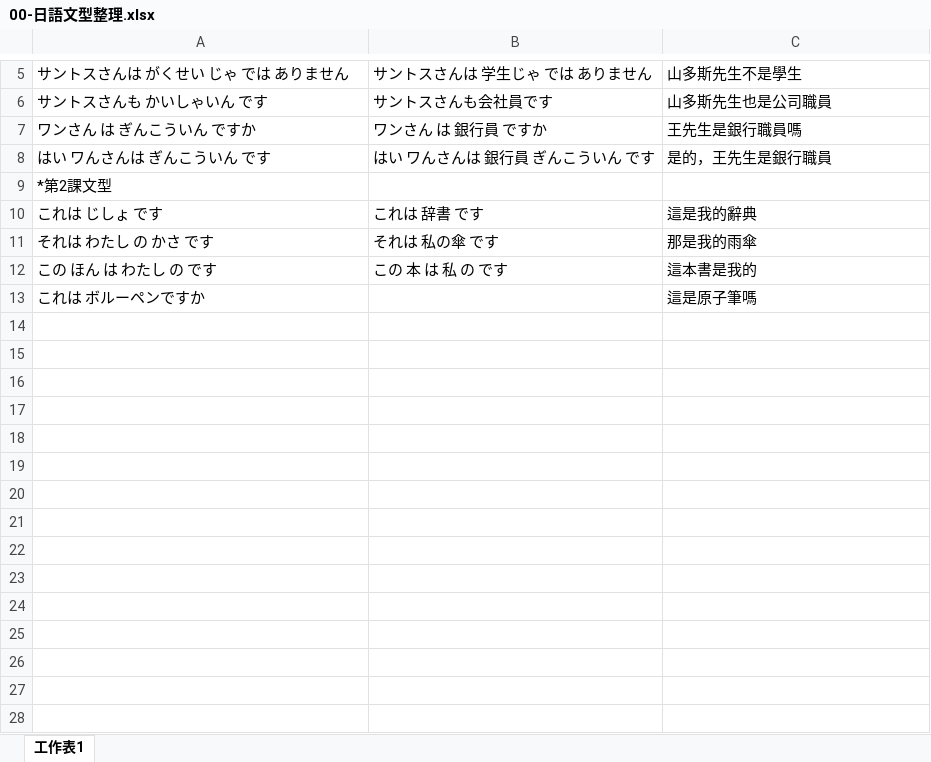
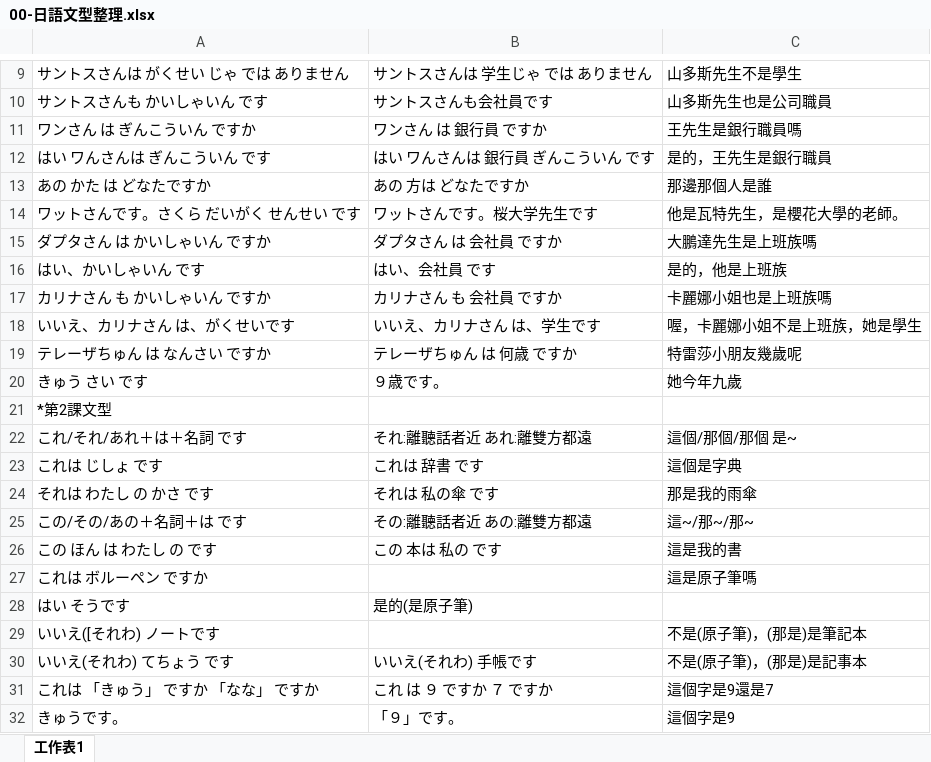
Before and after one commit to exp2718x/kana-trainer, an Excel workbook: 00-日語文型整理.xlsx, sheet 工作表1, drawn as a sheet; only a part is shown, gaps mark what is left out; values as stored, in another font and other column widths than the file's, no borders; addresses are those after the commit; the diff covers the shown part only; the diff names each change by its address in the sheet, - before the commit and + after, or states it on an @@ line.

Commit message:
Add files via upload

```diff
--- a/00-日語文型整理.xlsx (sheet 工作表1)
+++ b/00-日語文型整理.xlsx (sheet 工作表1)
+row 13: あの かた は どなたですか | あの 方は どなたですか | 那邊那個人是誰
+row 14: ワットさんです。さくら だいがく せんせい です | ワットさんです。桜大学先生です | 他是瓦特先生，是櫻花大學的老師。
+row 15: ダプタさん は かいしゃいん ですか | ダプタさん は 会社員 ですか | 大鵬達先生是上班族嗎
+row 16: はい、かいしゃいん です | はい、会社員 です | 是的，他是上班族
+row 17: カリナさん も かいしゃいん ですか | カリナさん も 会社員 ですか | 卡麗娜小姐也是上班族嗎
+row 18: いいえ、カリナさん は、がくせいです | いいえ、カリナさん は、学生です | 喔，卡麗娜小姐不是上班族，她是學生
+row 19: テレーザちゅん は なんさい ですか | テレーザちゅん は 何歳 ですか | 特雷莎小朋友幾歲呢
+row 20: きゅう さい です | ９歳です。 | 她今年九歲
+row 22: これ/それ/あれ＋は＋名詞 です | それ:離聽話者近 あれ:離雙方都遠 | 這個/那個/那個 是~
-C23: 這是我的辭典
+C23: 這個是字典
+row 25: この/その/あの＋名詞＋は です | その:離聽話者近 あの:離雙方都遠 | 這~/那~/那~
-B26: この 本 は 私 の です
+B26: この 本は 私の です
-C26: 這本書是我的
+C26: 這是我的書
-A27: これは ボルーペンですか
+A27: これは ボルーペン ですか
+row 28: はい そうです | 是的(是原子筆)
+row 29: いいえ([それわ) ノートです |  | 不是(原子筆)，(那是)是筆記本
+row 30: いいえ(それわ) てちょう です | いいえ(それわ) 手帳です | 不是(原子筆)，(那是)是記事本
+row 31: これは 「きゅう」 ですか 「なな」 ですか | これ は ９ ですか ７ ですか | 這個字是9還是7
+row 32: きゅうです。 | 「９」です。 | 這個字是9
```
Also changed, not shown: 82 added rows elsewhere in this sheet.
